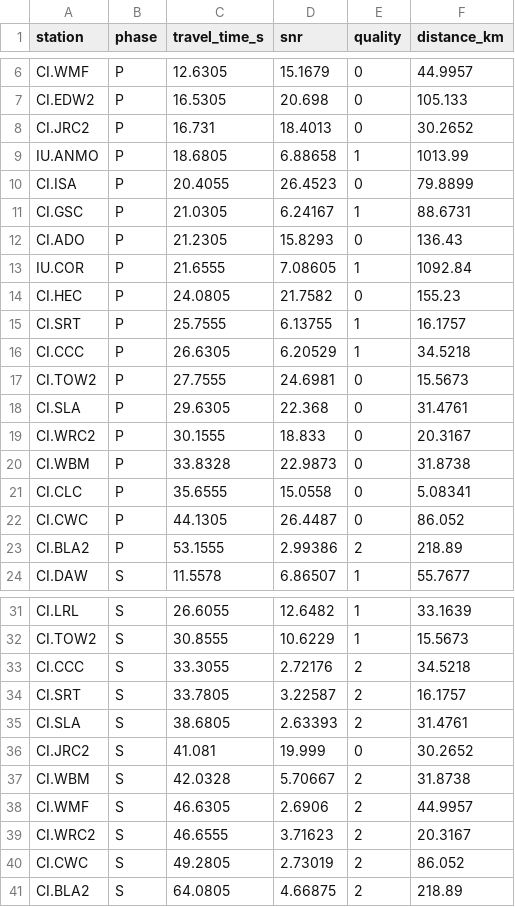
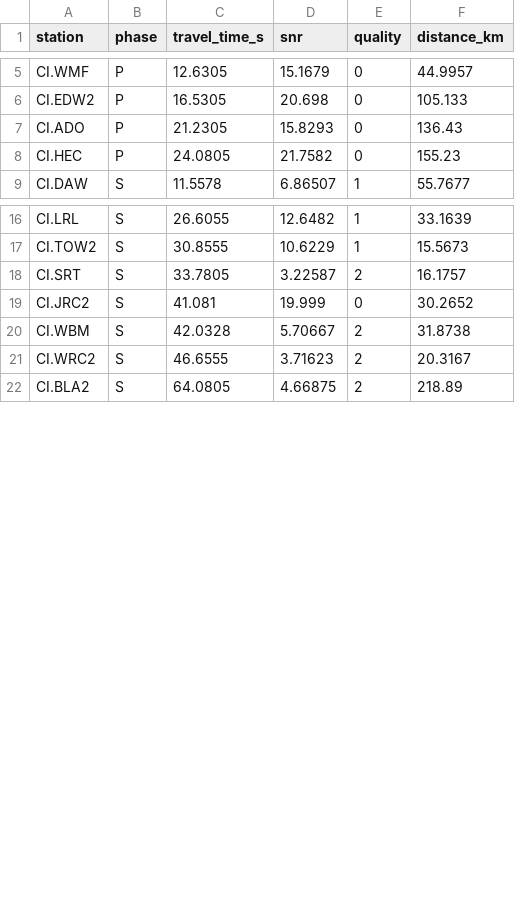
Before and after one commit to rwalkerlewis/RealDetect, a CSV file: output/ridgecrest/picks.csv, drawn as a sheet; only a part is shown, gaps mark what is left out; the diff covers the shown part only.

```diff
--- a/output/ridgecrest/picks.csv
+++ b/output/ridgecrest/picks.csv
@@ -7,18 +6,4 @@ CI.WMF,P,12.6305,15.1679,0,44.9957
 CI.EDW2,P,16.5305,20.698,0,105.133
-CI.JRC2,P,16.731,18.4013,0,30.2652
-IU.ANMO,P,18.6805,6.88658,1,1013.99
-CI.ISA,P,20.4055,26.4523,0,79.8899
-CI.GSC,P,21.0305,6.24167,1,88.6731
 CI.ADO,P,21.2305,15.8293,0,136.43
-IU.COR,P,21.6555,7.08605,1,1092.84
 CI.HEC,P,24.0805,21.7582,0,155.23
-CI.SRT,P,25.7555,6.13755,1,16.1757
-CI.CCC,P,26.6305,6.20529,1,34.5218
-CI.TOW2,P,27.7555,24.6981,0,15.5673
-CI.SLA,P,29.6305,22.368,0,31.4761
-CI.WRC2,P,30.1555,18.833,0,20.3167
-CI.WBM,P,33.8328,22.9873,0,31.8738
-CI.CLC,P,35.6555,15.0558,0,5.08341
-CI.CWC,P,44.1305,26.4487,0,86.052
-CI.BLA2,P,53.1555,2.99386,2,218.89
 CI.DAW,S,11.5578,6.86507,1,55.7677
@@ -32,10 +17,6 @@ CI.LRL,S,26.6055,12.6482,1,33.1639
 CI.TOW2,S,30.8555,10.6229,1,15.5673
-CI.CCC,S,33.3055,2.72176,2,34.5218
 CI.SRT,S,33.7805,3.22587,2,16.1757
-CI.SLA,S,38.6805,2.63393,2,31.4761
 CI.JRC2,S,41.081,19.999,0,30.2652
 CI.WBM,S,42.0328,5.70667,2,31.8738
-CI.WMF,S,46.6305,2.6906,2,44.9957
 CI.WRC2,S,46.6555,3.71623,2,20.3167
-CI.CWC,S,49.2805,2.73019,2,86.052
 CI.BLA2,S,64.0805,4.66875,2,218.89
```
Also changed, not shown: 1 removed row elsewhere in this file, output/dprk/stalta.csv, output/dprk/summary.csv, 9 other files.
